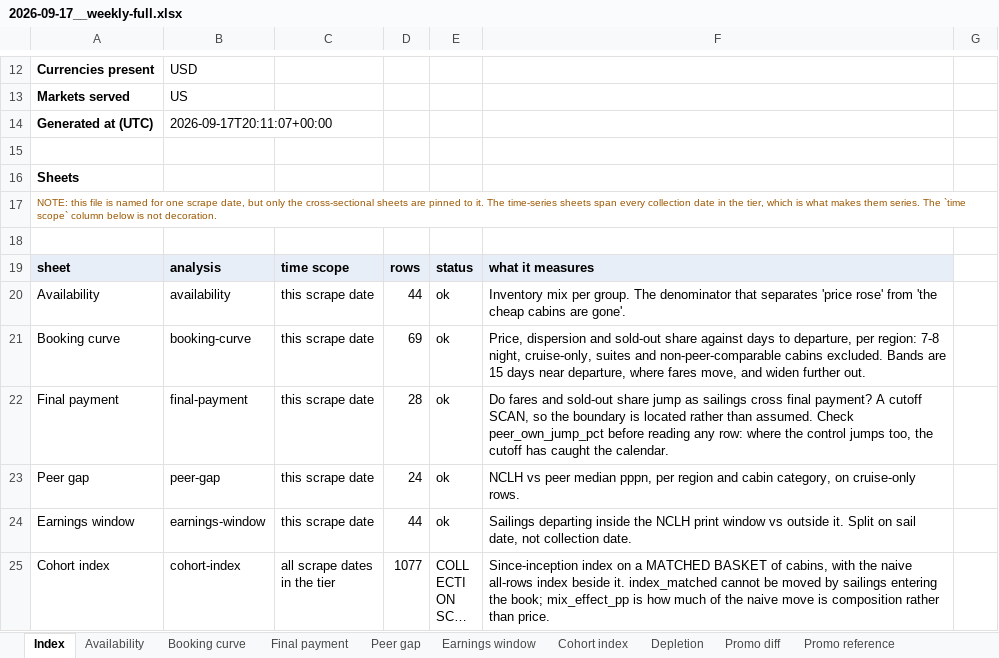
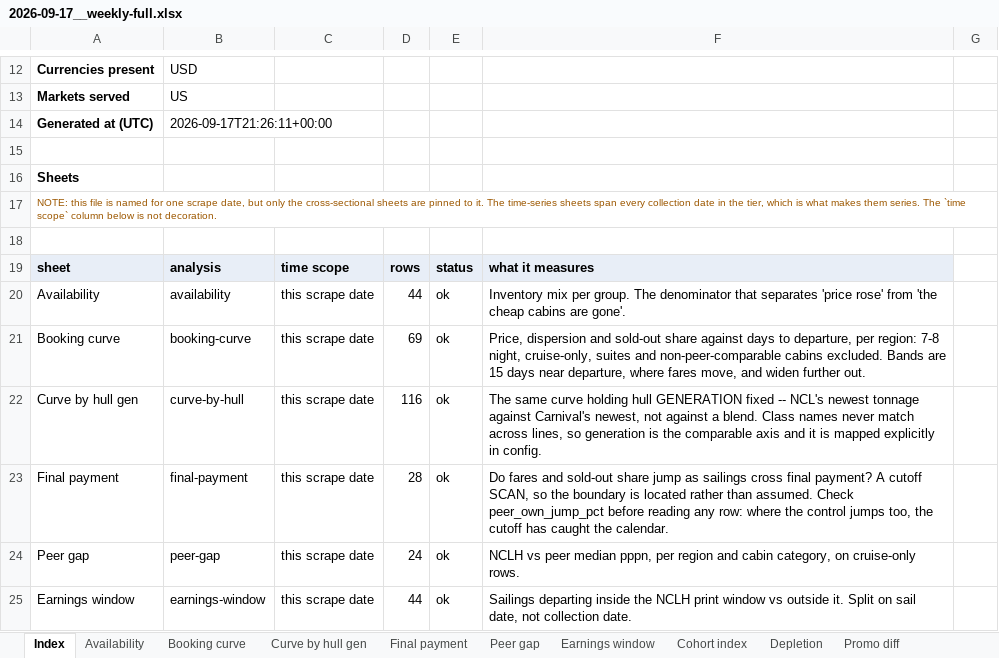
Before and after one commit to rg2004-stack/nclh-scrub, an Excel workbook: reports/2026-09-17__weekly-full.xlsx, sheet Index, drawn as a sheet; only a part is shown, gaps mark what is left out; the shorter side is filled out with more unchanged rows; long unchanged cells end in …; values as stored, in another font and other column widths than the file's, no borders; the diff names each change by its address in the sheet, - before the commit and + after, or states it on an @@ line.

Commit message:
improved analysis granularity and expanded scope of booking curve even further

```diff
--- a/reports/2026-09-17__weekly-full.xlsx (sheet Index)
+++ b/reports/2026-09-17__weekly-full.xlsx (sheet Index)
+sheet tab: Curve by hull gen
-B14: 2026-09-17T20:11:07+00:00
+B14: 2026-09-17T21:26:11+00:00
+row 22: Curve by hull gen | curve-by-hull | this scrape date | 116 | ok | The same curve holding hull GENERATION fixed -- NCL's newest tonnage against Carnival's newest, not against a blend. Class names never match across lines, so generation is the comparable axis and it is mapped explicitly in config.
```
Also changed, not shown: sheet Booking curve, reports/2026-09-17__daily-marker.xlsx, 8 other files.
